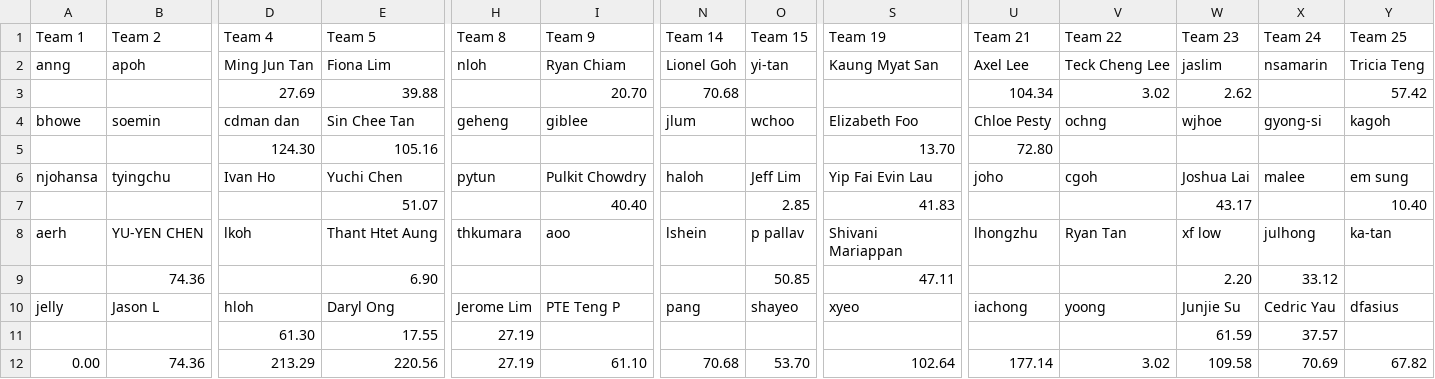
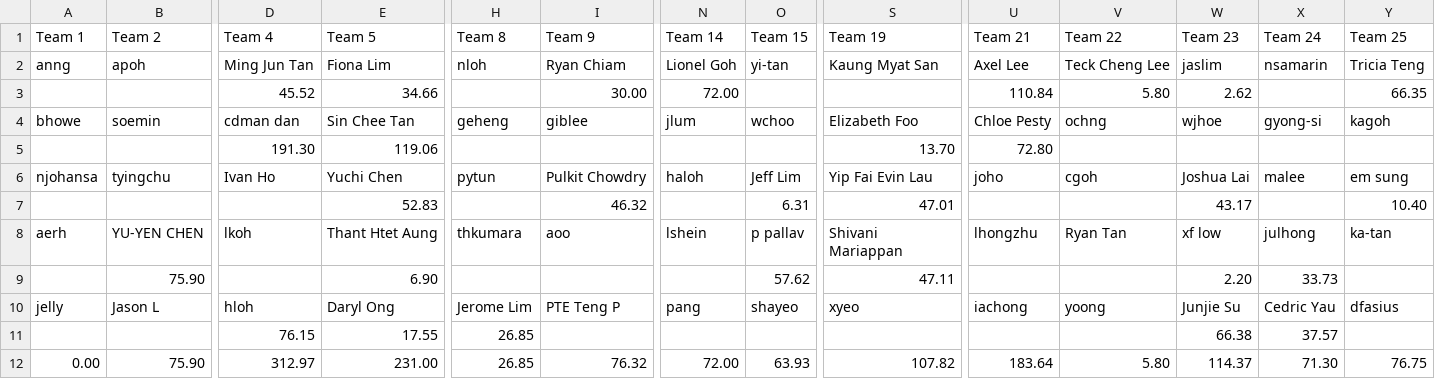
Before and after one commit to gilliorem/fit-commit, a CSV file: data/distances.csv, drawn as a sheet; only a part is shown, gaps mark what is left out; removed rows and columns are numbered as before the commit, all else as after; rows hold the shown columns only; the diff names each change by its address in the sheet, - before the commit and + after, or states it on an @@ line.

```diff
--- a/data/distances.csv
+++ b/data/distances.csv
-row 3:  |  | 27.69 | 39.88 |  | 20.70 | 70.68 |  |  | 104.34 | 3.02 | 2.62 |  | 57.42
+row 3:  |  | 45.52 | 34.66 |  | 30.00 | 72.00 |  |  | 110.84 | 5.80 | 2.62 |  | 66.35
-D5 (Team 4): 124.30
+D5 (Team 4): 191.30
-E5 (Team 5): 105.16
+E5 (Team 5): 119.06
-row 7:  |  |  | 51.07 |  | 40.40 |  | 2.85 | 41.83 |  |  | 43.17 |  | 10.40
+row 7:  |  |  | 52.83 |  | 46.32 |  | 6.31 | 47.01 |  |  | 43.17 |  | 10.40
-B9 (Team 2): 74.36
+B9 (Team 2): 75.90
-O9 (Team 15): 50.85
+O9 (Team 15): 57.62
-X9 (Team 24): 33.12
+X9 (Team 24): 33.73
-D11 (Team 4): 61.30
+D11 (Team 4): 76.15
-H11:H12 (Team 8): 27.19
+H11:H12 (Team 8): 26.85
-W11 (Team 23): 61.59
+W11 (Team 23): 66.38
-B12 (Team 2): 74.36
+B12 (Team 2): 75.90
-D12 (Team 4): 213.29
+D12 (Team 4): 312.97
-E12 (Team 5): 220.56
+E12 (Team 5): 231.00
-I12 (Team 9): 61.10
+I12 (Team 9): 76.32
-N12 (Team 14): 70.68
+N12 (Team 14): 72.00
-O12 (Team 15): 53.70
+O12 (Team 15): 63.93
-S12 (Team 19): 102.64
+S12 (Team 19): 107.82
-U12 (Team 21): 177.14
+U12 (Team 21): 183.64
-V12 (Team 22): 3.02
+V12 (Team 22): 5.80
-W12 (Team 23): 109.58
+W12 (Team 23): 114.37
-X12 (Team 24): 70.69
+X12 (Team 24): 71.30
-Y12 (Team 25): 67.82
+Y12 (Team 25): 76.75
```
Also changed, not shown: data/distance-week-3.csv.
